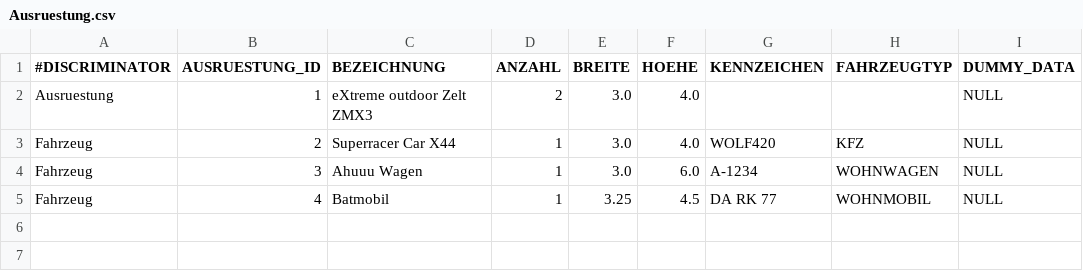
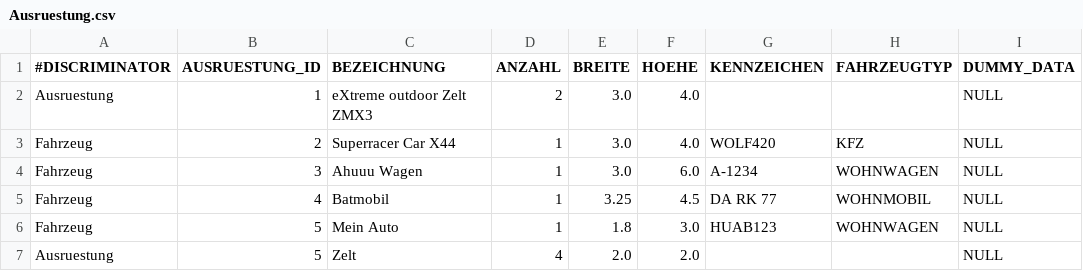
Before and after one commit to NicoZeitz/Campingplatzverwaltung, a CSV file: data/db/Ausruestung.csv, drawn as a sheet; the diff names each change by its address in the sheet, - before the commit and + after, or states it on an @@ line.

```diff
--- a/data/db/Ausruestung.csv
+++ b/data/db/Ausruestung.csv
+row 6: Fahrzeug | 5 | Mein Auto | 1 | 1.8 | 3.0 | HUAB123 | WOHNWAGEN | NULL
+row 7: Ausruestung | 5 | Zelt | 4 | 2.0 | 2.0 |  |  | NULL
```
Also changed, not shown: data/db/Adresse.csv, data/db/Buchung.csv, 7 other files.
